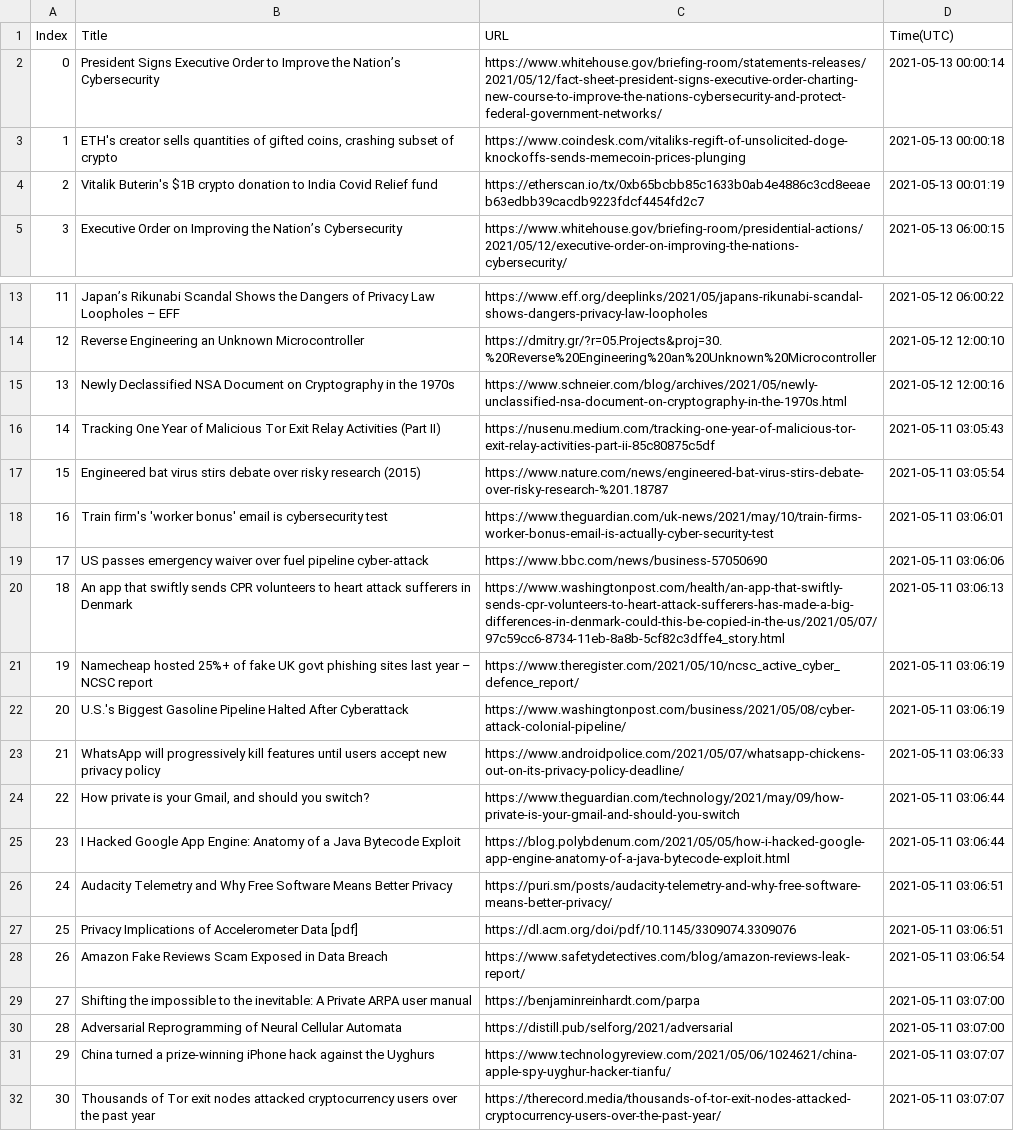
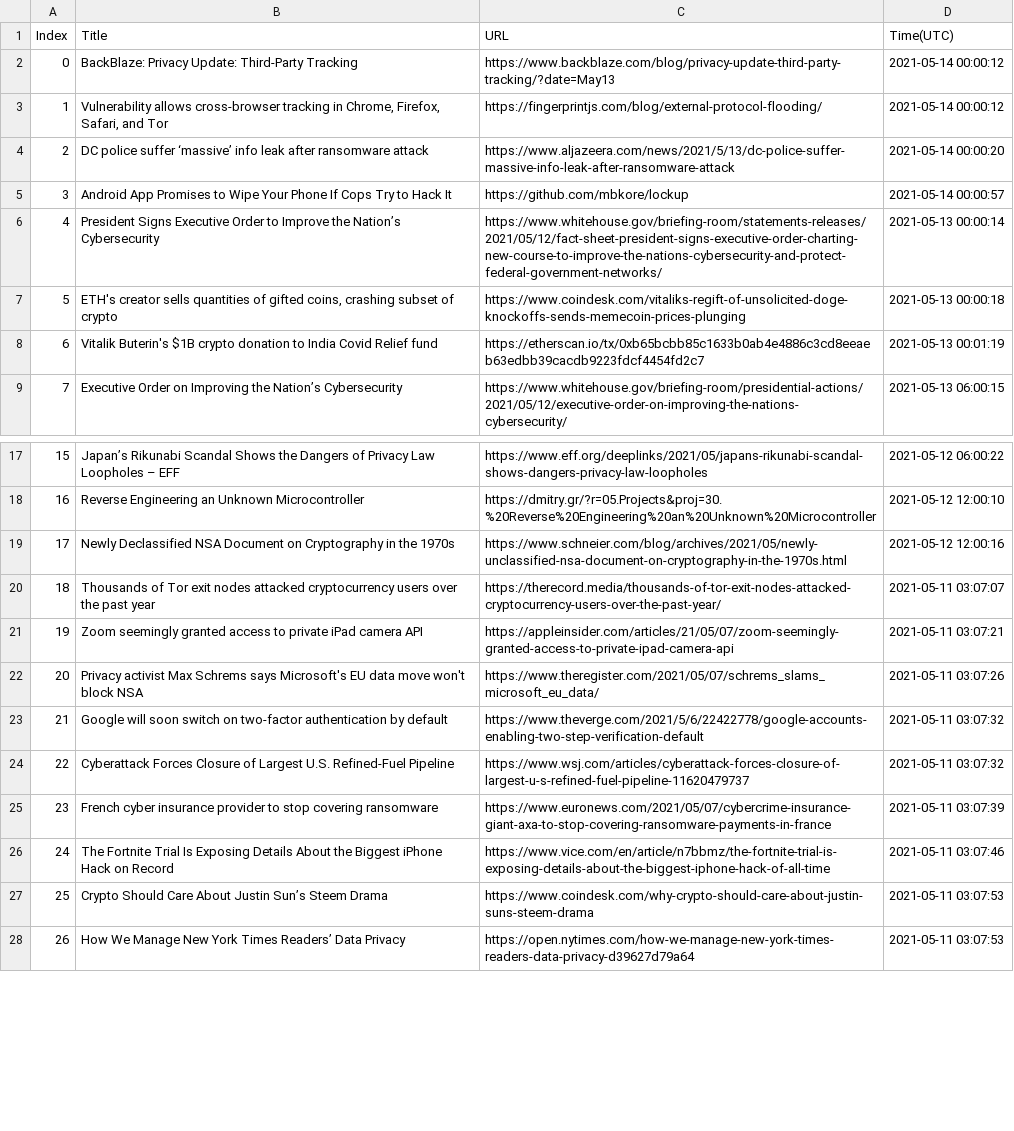
Before and after one commit to seitlab/seitlab.github.io, a CSV file: data/security_title_url.csv, drawn as a sheet; only a part is shown, gaps mark what is left out; the shorter side is filled out with more unchanged rows; removed rows and columns are numbered as before the commit, all else as after; the diff covers the shown part only; the diff names each change by its address in the sheet, - before the commit and + after, or states it on an @@ line.

```diff
--- a/data/security_title_url.csv
+++ b/data/security_title_url.csv
+row 2: 0 | BackBlaze: Privacy Update: Third-Party Tracking | https://www.backblaze.com/blog/privacy-update-third-party-tracking/?date=May13 | 2021-05-14 00:00:12
+row 3: 1 | Vulnerability allows cross-browser tracking in Chrome, Firefox, Safari, and Tor | https://fingerprintjs.com/blog/external-protocol-flooding/ | 2021-05-14 00:00:12
+row 4: 2 | DC police suffer ‘massive’ info leak after ransomware attack | https://www.aljazeera.com/news/2021/5/13/dc-police-suffer-massive-info-leak-after-ransomware-attack | 2021-05-14 00:00:20
+row 5: 3 | Android App Promises to Wipe Your Phone If Cops Try to Hack It | https://github.com/mbkore/lockup | 2021-05-14 00:00:57
@@ column A (Index) renumbered from row 6 down @@
-row 16: 14 | Tracking One Year of Malicious Tor Exit Relay Activities (Part II) | https://nusenu.medium.com/tracking-one-year-of-malicious-tor-exit-relay-activities-part-ii-85c80875c5df | 2021-05-11 03:05:43
-row 17: 15 | Engineered bat virus stirs debate over risky research (2015) | https://www.nature.com/news/engineered-bat-virus-stirs-debate-over-risky-research-%201.18787 | 2021-05-11 03:05:54
-row 18: 16 | Train firm's 'worker bonus' email is cybersecurity test | https://www.theguardian.com/uk-news/2021/may/10/train-firms-worker-bonus-email-is-actually-cyber-security-test | 2021-05-11 03:06:01
-row 19: 17 | US passes emergency waiver over fuel pipeline cyber-attack | https://www.bbc.com/news/business-57050690 | 2021-05-11 03:06:06
-row 20: 18 | An app that swiftly sends CPR volunteers to heart attack sufferers in Denmark | https://www.washingtonpost.com/health/an-app-that-swiftly-sends-cpr-volunteers-to-heart-attack-sufferers-has-made-a-big-differences-in-denmark-could-this-be-copied-in-the-us/2021/05/07/97c59cc6-8734-11eb-8a8b-5cf82c3dffe4_story.html | 2021-05-11 03:06:13
-row 21: 19 | Namecheap hosted 25%+ of fake UK govt phishing sites last year – NCSC report | https://www.theregister.com/2021/05/10/ncsc_active_cyber_defence_report/ | 2021-05-11 03:06:19
-row 22: 20 | U.S.'s Biggest Gasoline Pipeline Halted After Cyberattack | https://www.washingtonpost.com/business/2021/05/08/cyber-attack-colonial-pipeline/ | 2021-05-11 03:06:19
-row 23: 21 | WhatsApp will progressively kill features until users accept new privacy policy | https://www.androidpolice.com/2021/05/07/whatsapp-chickens-out-on-its-privacy-policy-deadline/ | 2021-05-11 03:06:33
-row 24: 22 | How private is your Gmail, and should you switch? | https://www.theguardian.com/technology/2021/may/09/how-private-is-your-gmail-and-should-you-switch | 2021-05-11 03:06:44
-row 25: 23 | I Hacked Google App Engine: Anatomy of a Java Bytecode Exploit | https://blog.polybdenum.com/2021/05/05/how-i-hacked-google-app-engine-anatomy-of-a-java-bytecode-exploit.html | 2021-05-11 03:06:44
-row 26: 24 | Audacity Telemetry and Why Free Software Means Better Privacy | https://puri.sm/posts/audacity-telemetry-and-why-free-software-means-better-privacy/ | 2021-05-11 03:06:51
-row 27: 25 | Privacy Implications of Accelerometer Data [pdf] | https://dl.acm.org/doi/pdf/10.1145/3309074.3309076 | 2021-05-11 03:06:51
-row 28: 26 | Amazon Fake Reviews Scam Exposed in Data Breach | https://www.safetydetectives.com/blog/amazon-reviews-leak-report/ | 2021-05-11 03:06:54
-row 29: 27 | Shifting the impossible to the inevitable: A Private ARPA user manual | https://benjaminreinhardt.com/parpa | 2021-05-11 03:07:00
-row 30: 28 | Adversarial Reprogramming of Neural Cellular Automata | https://distill.pub/selforg/2021/adversarial | 2021-05-11 03:07:00
-row 31: 29 | China turned a prize-winning iPhone hack against the Uyghurs | https://www.technologyreview.com/2021/05/06/1024621/china-apple-spy-uyghur-hacker-tianfu/ | 2021-05-11 03:07:07
```
Also changed, not shown: 16 added rows elsewhere in this file, data/blockchain_title_url.csv, data/iot_title_url.csv, 2 other files.
